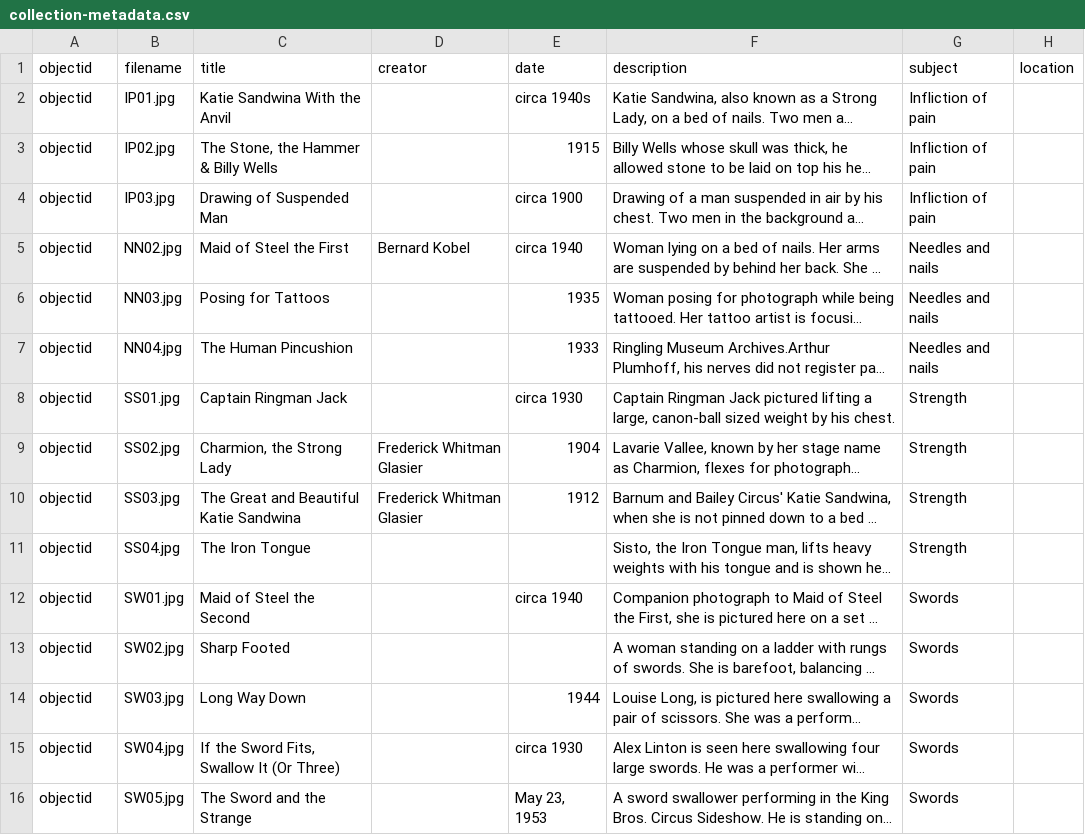
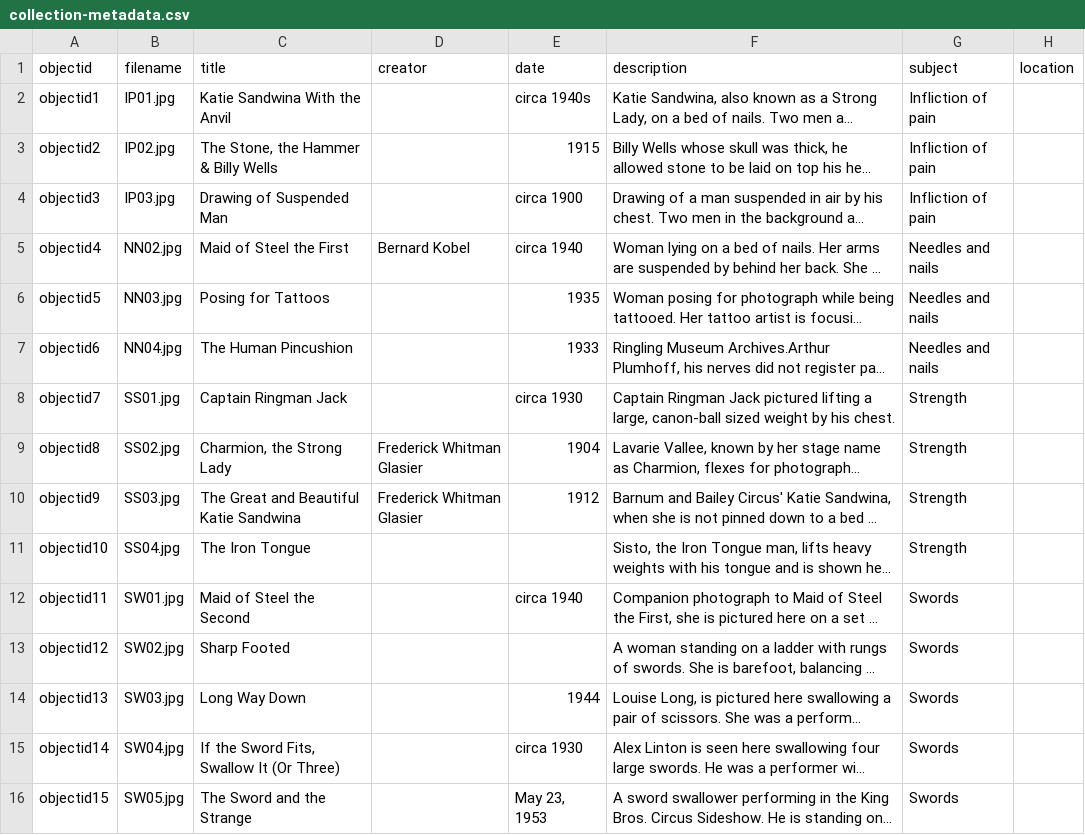
Before and after one commit to ncflib/BodiesMinds-Group3, a CSV file: _data/collection-metadata.csv, drawn as a sheet; only a part is shown; long unchanged cells end in …; the diff names each change by its address in the sheet, - before the commit and + after, or states it on an @@ line.

Commit message:
Update collection-metadata.csv

```diff
--- a/_data/collection-metadata.csv
+++ b/_data/collection-metadata.csv
-A2 (objectid): objectid
+A2 (objectid): objectid1
-A3 (objectid): objectid
+A3 (objectid): objectid2
-A4 (objectid): objectid
+A4 (objectid): objectid3
-A5 (objectid): objectid
+A5 (objectid): objectid4
-A6 (objectid): objectid
+A6 (objectid): objectid5
-A7 (objectid): objectid
+A7 (objectid): objectid6
-A8 (objectid): objectid
+A8 (objectid): objectid7
-A9 (objectid): objectid
+A9 (objectid): objectid8
-A10 (objectid): objectid
+A10 (objectid): objectid9
-A11 (objectid): objectid
+A11 (objectid): objectid10
-A12 (objectid): objectid
+A12 (objectid): objectid11
-A13 (objectid): objectid
+A13 (objectid): objectid12
-A14 (objectid): objectid
+A14 (objectid): objectid13
-A15 (objectid): objectid
+A15 (objectid): objectid14
-A16 (objectid): objectid
+A16 (objectid): objectid15
```
